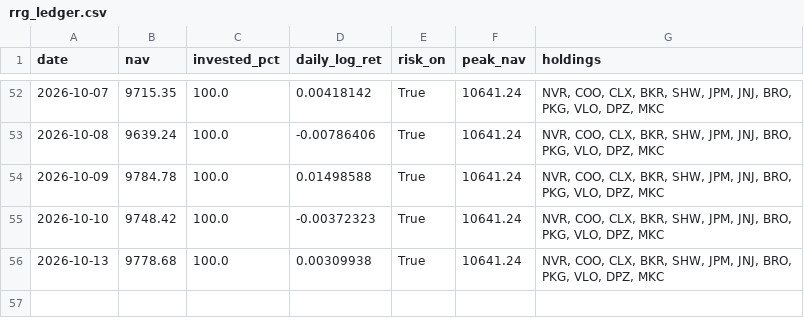
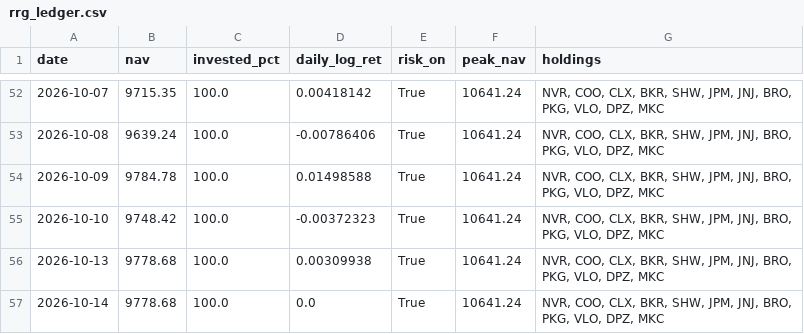
Before and after one commit to Mariokeyrouz/market-dashboard-otp2-paper-trading-, a CSV file: rrg_ledger.csv, drawn as a sheet; only a part is shown, gaps mark what is left out.

```diff
--- a/rrg_ledger.csv
+++ b/rrg_ledger.csv
@@ -56 +56,2 @@ date,nav,invested_pct,daily_log_ret,risk_on,peak_nav,holdings
 2026-10-13,9778.68,100.0,0.00309938,True,10641.24,"NVR, COO, CLX, BKR, SHW, JPM, JNJ, BRO, PKG, VLO, DPZ, MKC"
+2026-10-14,9778.68,100.0,0.0,True,10641.24,"NVR, COO, CLX, BKR, SHW, JPM, JNJ, BRO, PKG, VLO, DPZ, MKC"
```
Also changed, not shown: 1 other file.
